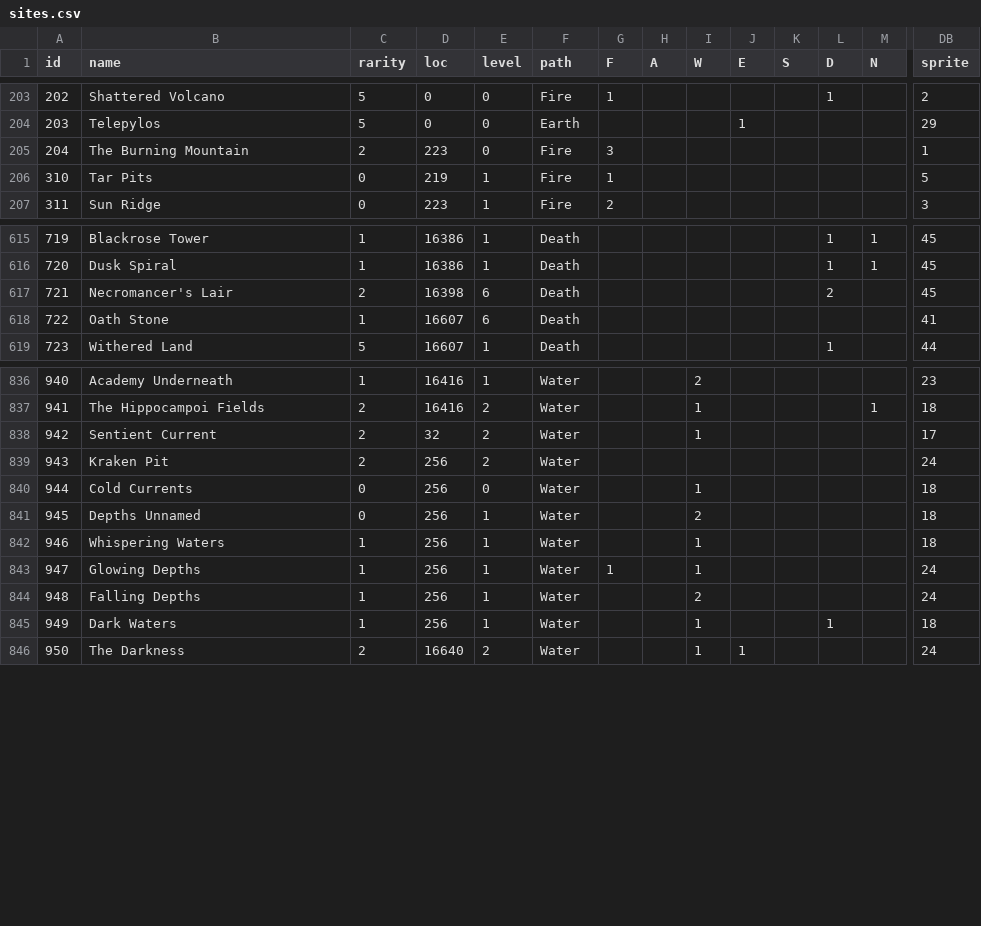
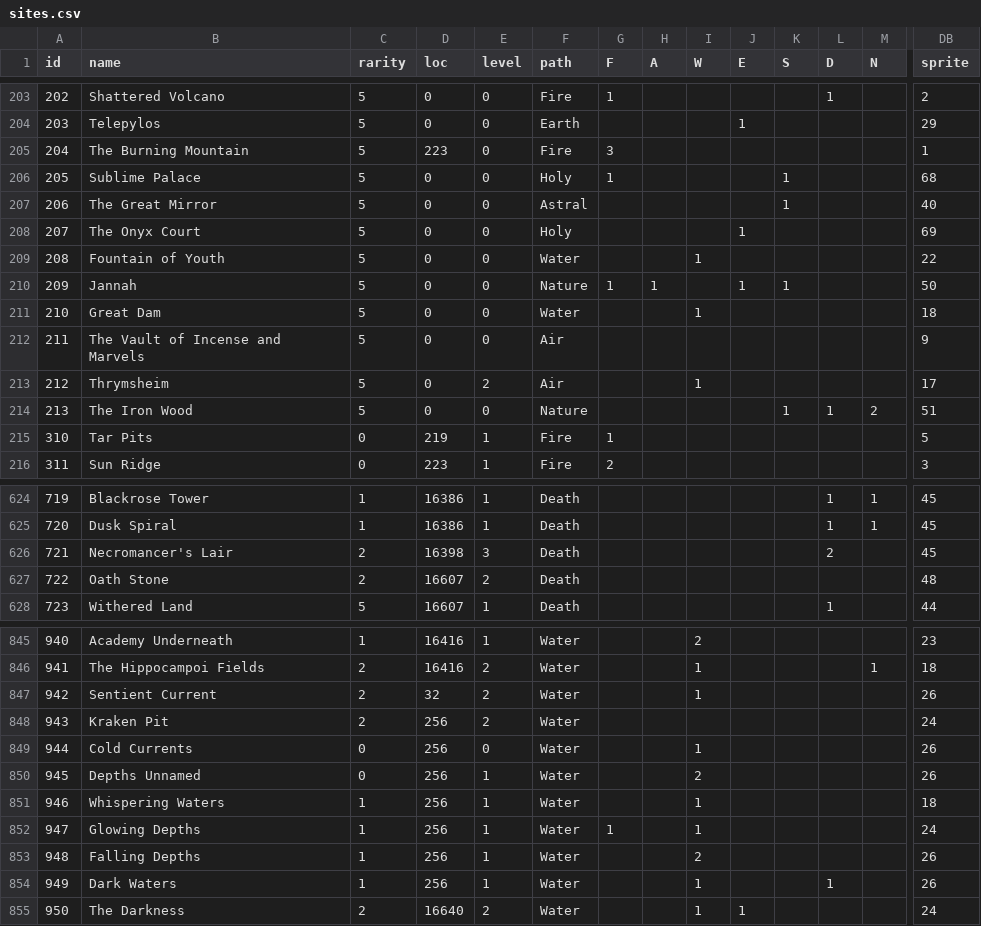
Before and after one commit to elmokki/nationgen, a CSV file: db/sites.csv, drawn as a sheet; only a part is shown, gaps mark what is left out; addresses are those after the commit; rows hold the shown columns only; the diff covers the shown part only; the diff names each change by its address in the sheet, - before the commit and + after, or states it on an @@ line.

```diff
--- a/db/sites.csv
+++ b/db/sites.csv
-C205 (rarity): 2
+C205 (rarity): 5
+row 206: 205 | Sublime Palace | 5 | 0 | 0 | Holy | 1 |  |  |  | 1 |  |  | 68
+row 207: 206 | The Great Mirror | 5 | 0 | 0 | Astral |  |  |  |  | 1 |  |  | 40
+row 208: 207 | The Onyx Court | 5 | 0 | 0 | Holy |  |  |  | 1 |  |  |  | 69
+row 209: 208 | Fountain of Youth | 5 | 0 | 0 | Water |  |  | 1 |  |  |  |  | 22
+row 210: 209 | Jannah | 5 | 0 | 0 | Nature | 1 | 1 |  | 1 | 1 |  |  | 50
+row 211: 210 | Great Dam | 5 | 0 | 0 | Water |  |  | 1 |  |  |  |  | 18
+row 212: 211 | The Vault of Incense and Marvels | 5 | 0 | 0 | Air |  |  |  |  |  |  |  | 9
+row 213: 212 | Thrymsheim | 5 | 0 | 2 | Air |  |  | 1 |  |  |  |  | 17
+row 214: 213 | The Iron Wood | 5 | 0 | 0 | Nature |  |  |  |  | 1 | 1 | 2 | 51
-E626 (level): 6
+E626 (level): 3
-C627 (rarity): 1
+C627 (rarity): 2
-E627 (level): 6
+E627 (level): 2
-DB627 (sprite): 41
+DB627 (sprite): 48
-DB847 (sprite): 17
+DB847 (sprite): 26
-DB849:DB850 (sprite): 18
+DB849:DB850 (sprite): 26
-DB853 (sprite): 24
+DB853 (sprite): 26
-DB854 (sprite): 18
+DB854 (sprite): 26
```
Also changed, not shown: 65 edited cells elsewhere in this file, db/nations.csv, db/spells.csv, 10 other files.
